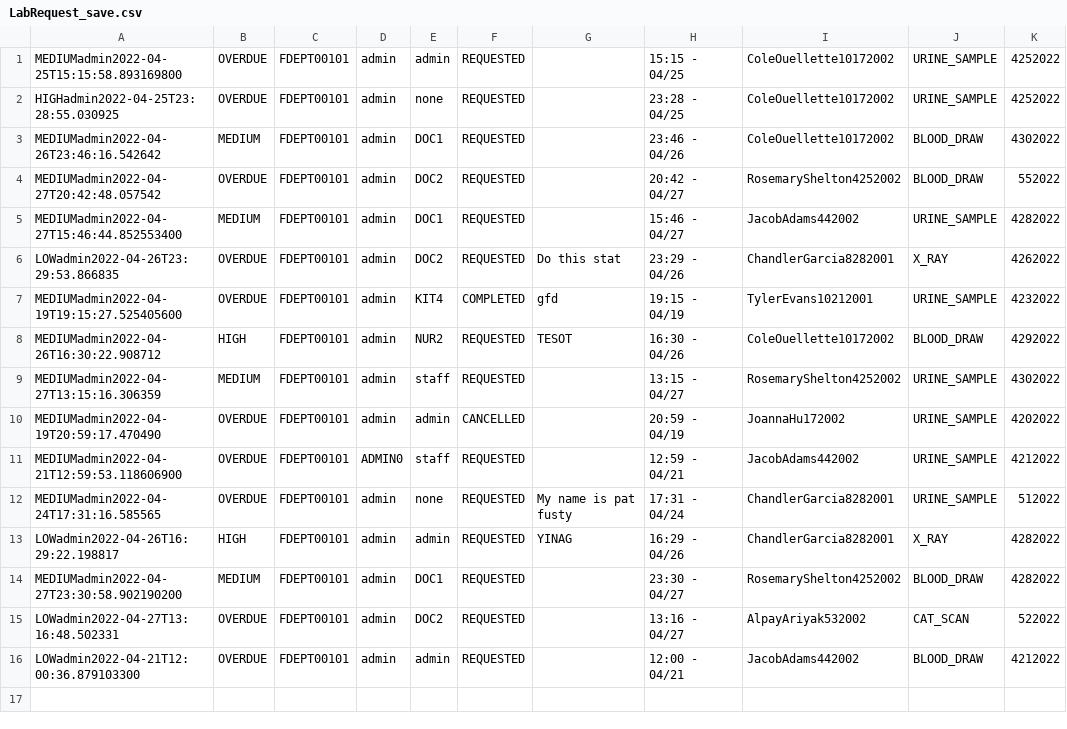
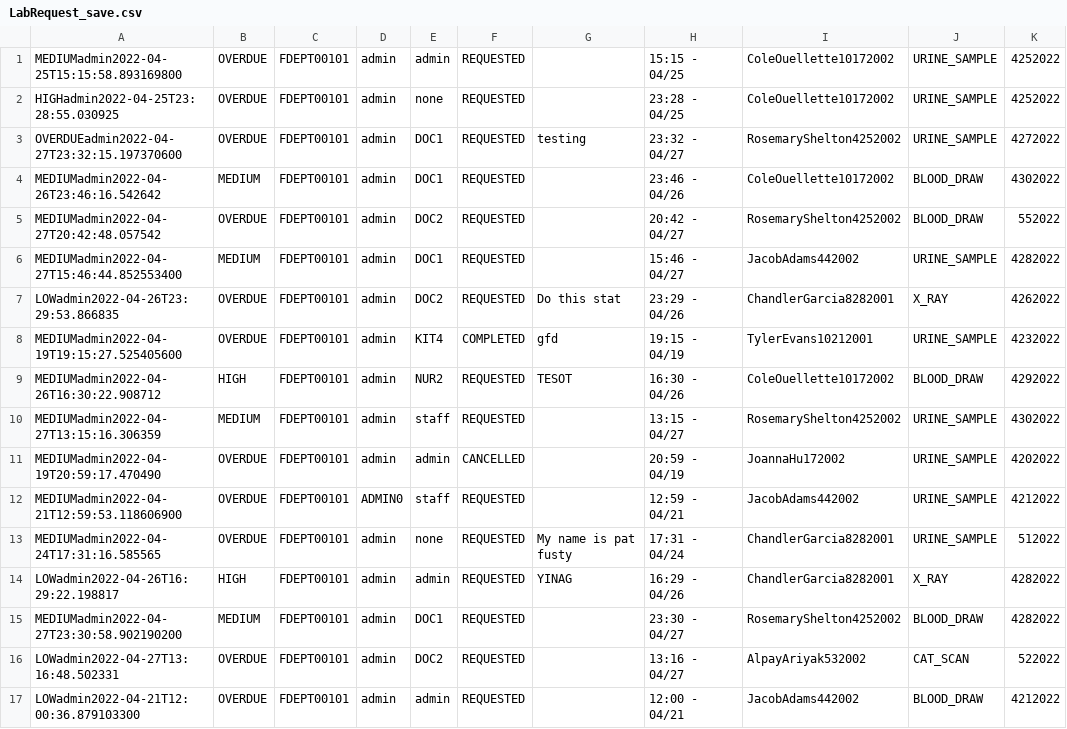
Before and after one commit to CS3733-D22-Team-D/CS3733-D22-Team-D-Application, a CSV file: LabRequest_save.csv, drawn as a sheet; the diff names each change by its address in the sheet, - before the commit and + after, or states it on an @@ line.

```diff
--- a/LabRequest_save.csv
+++ b/LabRequest_save.csv
+row 3: OVERDUEadmin2022-04-27T23:32:15.197370600 | OVERDUE | FDEPT00101 | admin | DOC1 | REQUESTED | testing | 23:32 - 04/27 | RosemaryShelton4252002 | URINE_SAMPLE | 4272022
```
Also changed, not shown: 2 other files.
